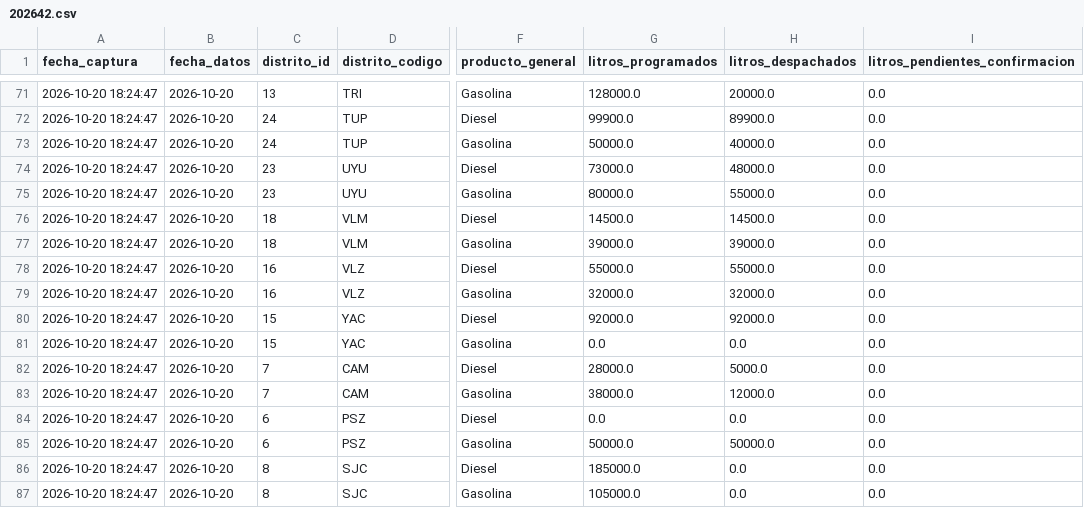
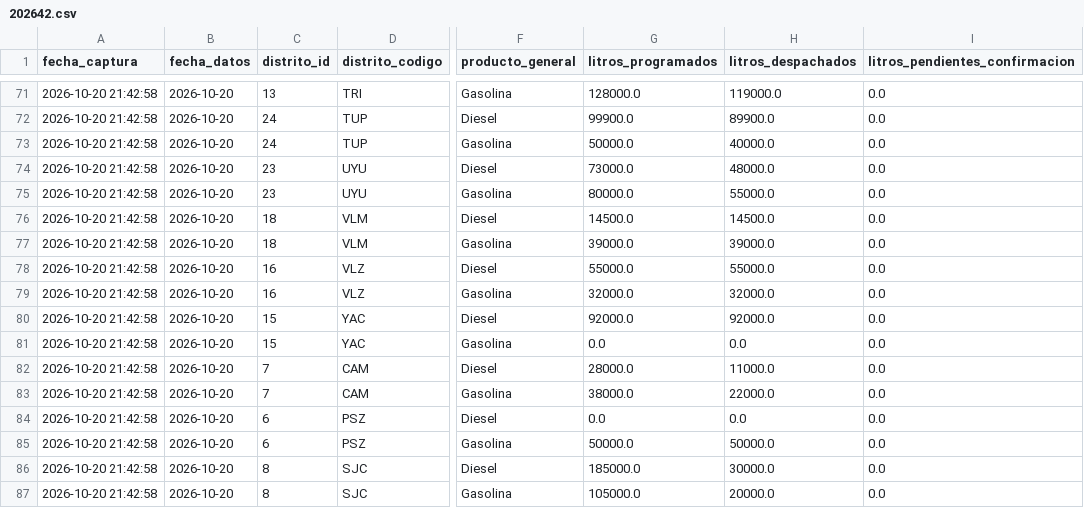
Before and after one commit to sociedatos/bo-combustible, a CSV file: data_ypfb/resumen/202642.csv, drawn as a sheet; only a part is shown, gaps mark what is left out; the diff covers the shown part only; the diff names each change by its address in the sheet, - before the commit and + after, or states it on an @@ line.

```diff
--- a/data_ypfb/resumen/202642.csv
+++ b/data_ypfb/resumen/202642.csv
-A71:A87 (fecha_captura): 2026-10-20 18:24:47
+A71:A87 (fecha_captura): 2026-10-20 21:42:58
-H71 (litros_despachados): 20000.0
+H71 (litros_despachados): 119000.0
-H82 (litros_despachados): 5000.0
+H82 (litros_despachados): 11000.0
-H83 (litros_despachados): 12000.0
+H83 (litros_despachados): 22000.0
-H86 (litros_despachados): 0.0
+H86 (litros_despachados): 30000.0
-H87 (litros_despachados): 0.0
+H87 (litros_despachados): 20000.0
```
Also changed, not shown: 34 edited cells elsewhere in this file, data_ypfb/programacion/202642.csv, 3 other files.
